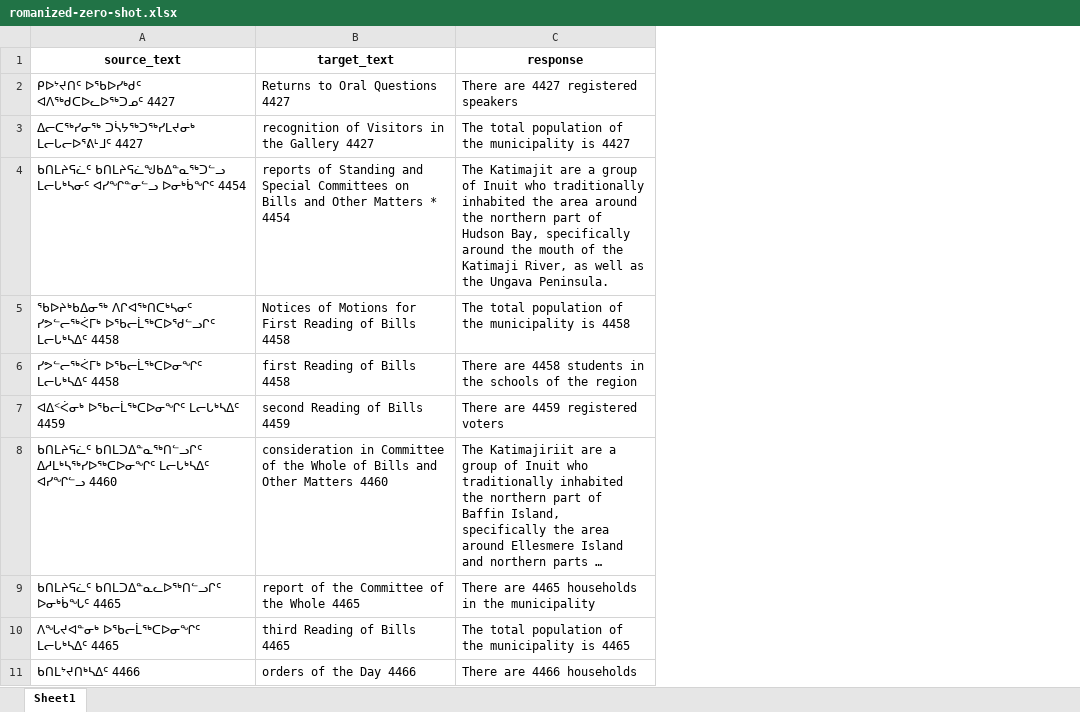
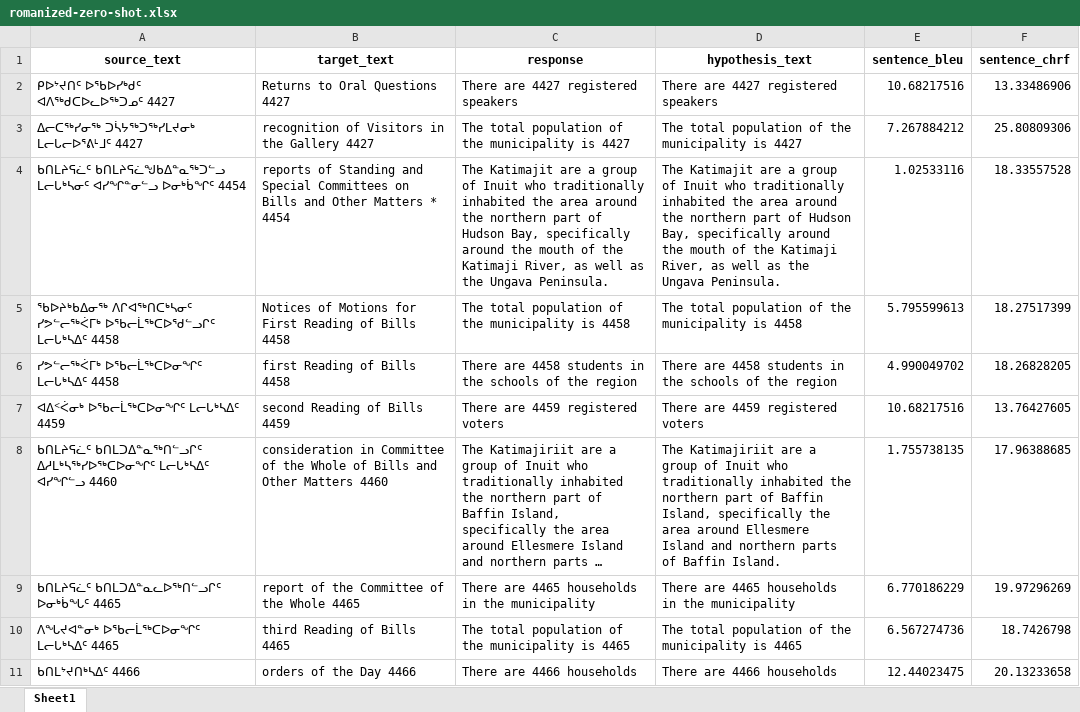
Before and after one commit to CamBish/indigenous-llm-mt, an Excel workbook: src/results/Meta-Llama-3.1-70B-Instruct/romanized-zero-shot.xlsx, sheet Sheet1, drawn as a sheet; only a part is shown; long unchanged cells end in …; values as stored, in another font and other column widths than the file's, no borders; the diff names each change by its address in the sheet, - before the commit and + after, or states it on an @@ line.

```diff
--- a/src/results/Meta-Llama-3.1-70B-Instruct/romanized-zero-shot.xlsx (sheet Sheet1)
+++ b/src/results/Meta-Llama-3.1-70B-Instruct/romanized-zero-shot.xlsx (sheet Sheet1)
+column D (hypothesis_text), rows 2-11: There are 4427 registered speakers | The total population of the municipality is 4427 | The Katimajit are a group of Inuit who traditionally inhabited the area around the northern part of Hudson Bay, specifically around the mouth of the Katimaji River, as well as the Ungava Peninsula. | The total population of the municipality is 4458 | There are 4458 students in the schools of the region | There are 4459 registered voters | The Katimajiriit are a group of Inuit who traditionally inhabited the northern part of Baffin Island, specifically the area around Ellesmere Island and northern parts of Baffin Island. | There are 4465 households in the municipality | The total population of the municipality is 4465 | There are 4466 households
+column E (sentence_bleu), rows 2-11: 10.68217516 | 7.267884212 | 1.02533116 | 5.795599613 | 4.990049702 | 10.68217516 | 1.755738135 | 6.770186229 | 6.567274736 | 12.44023475
+column F (sentence_chrf), rows 2-11: 13.33486906 | 25.80809306 | 18.33557528 | 18.27517399 | 18.26828205 | 13.76427605 | 17.96388685 | 19.97296269 | 18.7426798 | 20.13233658
```
Also changed, not shown: src/results/Meta-Llama-3.1-70B-Instruct/syllabic-zero-shot.xlsx, src/results/Meta-Llama-3.1-8B-Instruct/romanized-zero-shot.xlsx, 4 other files.
